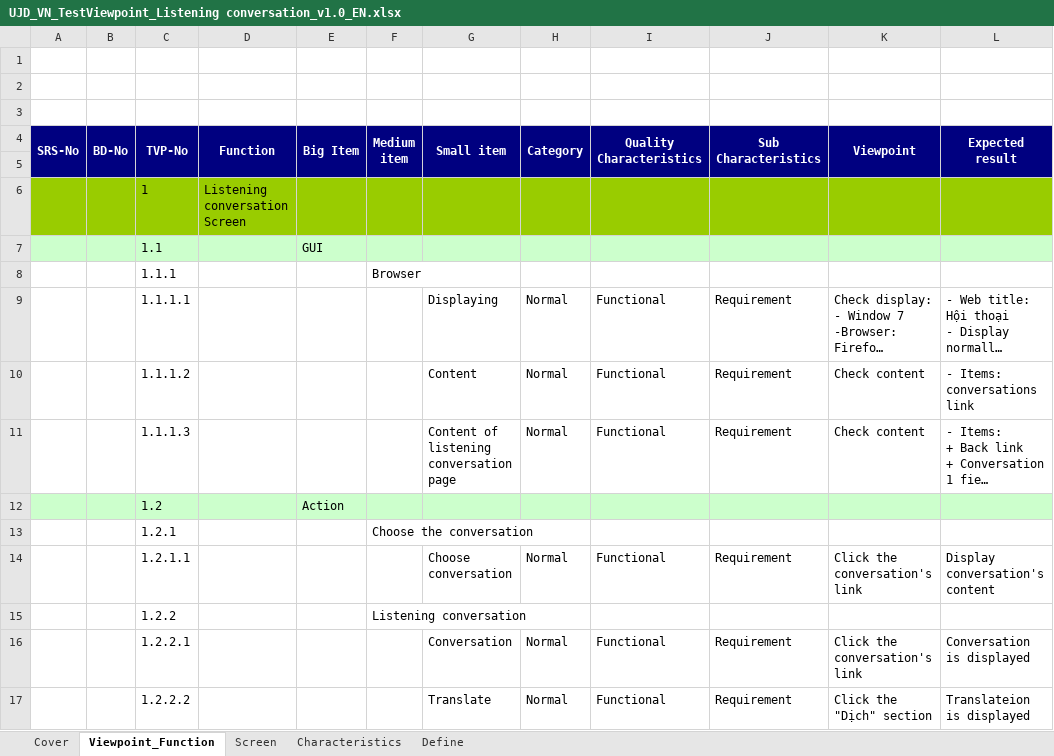
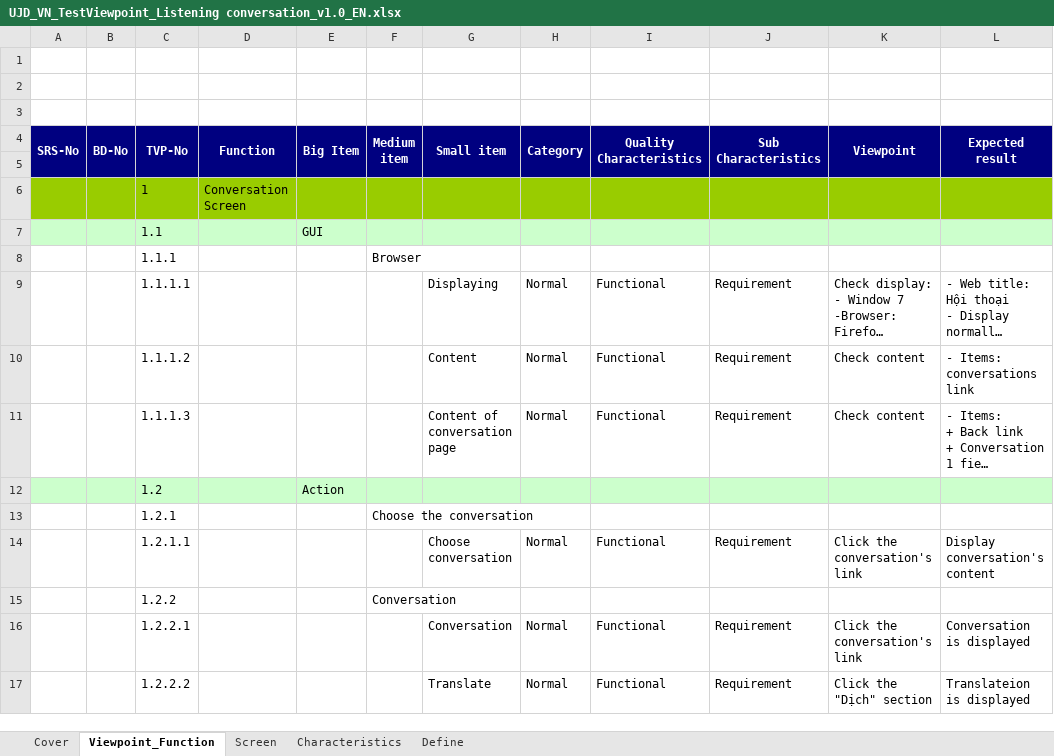
Before and after one commit to sangnvus/japanesedictionary, an Excel workbook: WIP/Users/TuanNNSE02189/test view point/UJD_VN_TestViewpoint_Listening conversation_v1.0_EN.xlsx, sheet Viewpoint_Function, drawn as a sheet; long unchanged cells end in …; values as stored, in another font and other column widths than the file's, no borders; the diff names each change by its address in the sheet, - before the commit and + after, or states it on an @@ line.

```diff
--- a/WIP/Users/TuanNNSE02189/test view point/UJD_VN_TestViewpoint_Listening conversation_v1.0_EN.xlsx (sheet Viewpoint_Function)
+++ b/WIP/Users/TuanNNSE02189/test view point/UJD_VN_TestViewpoint_Listening conversation_v1.0_EN.xlsx (sheet Viewpoint_Function)
-D6 (Function): Listening conversation Screen
+D6 (Function): Conversation Screen
-G11 (Small item): Content of listening conversation page
+G11 (Small item): Content of conversation page
-F15 (Medium item): Listening conversation
+F15 (Medium item): Conversation
```
